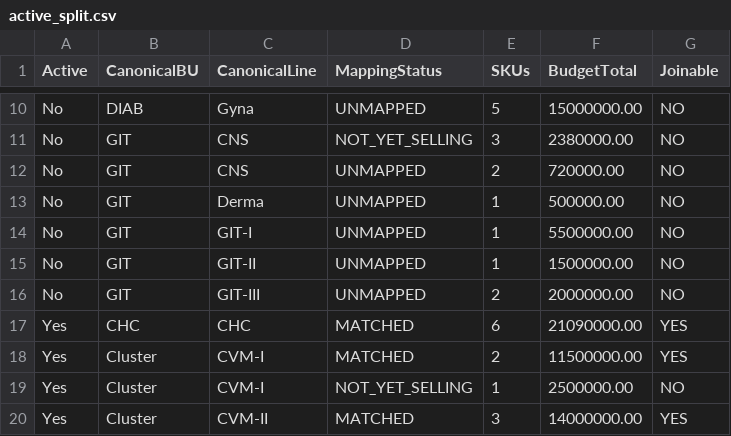
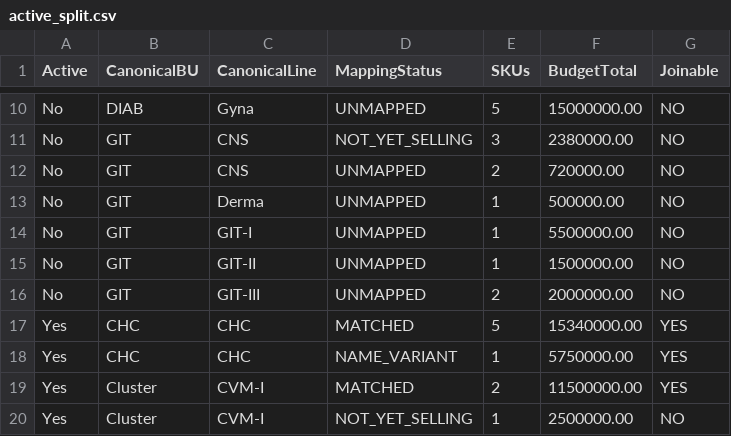
Before and after one commit to ahmedabdallahsfe-ai/zeta-intel-dashboard, a CSV file: expense/reports/active_split.csv, drawn as a sheet; only a part is shown, gaps mark what is left out; the shorter side is filled out with more unchanged rows.

```diff
--- a/expense/reports/active_split.csv
+++ b/expense/reports/active_split.csv
@@ -16,3 +16,4 @@ No,GIT,GIT-II,UNMAPPED,1,1500000.00,NO
 No,GIT,GIT-III,UNMAPPED,2,2000000.00,NO
-Yes,CHC,CHC,MATCHED,6,21090000.00,YES
+Yes,CHC,CHC,MATCHED,5,15340000.00,YES
+Yes,CHC,CHC,NAME_VARIANT,1,5750000.00,YES
 Yes,Cluster,CVM-I,MATCHED,2,11500000.00,YES
```
Also changed, not shown: expense/mapping/expense_sku_map.csv, expense/reports/unmapped_skus.csv, 10 other files.
